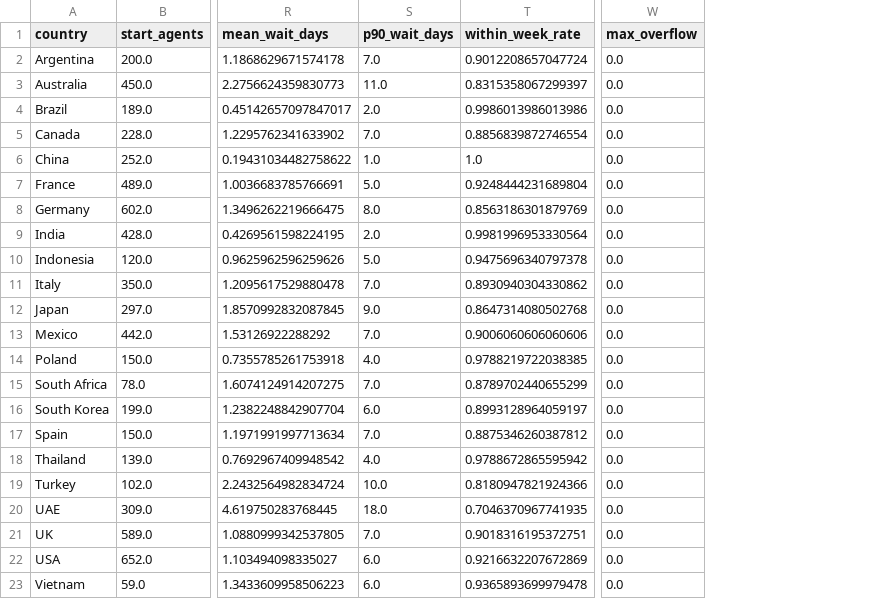
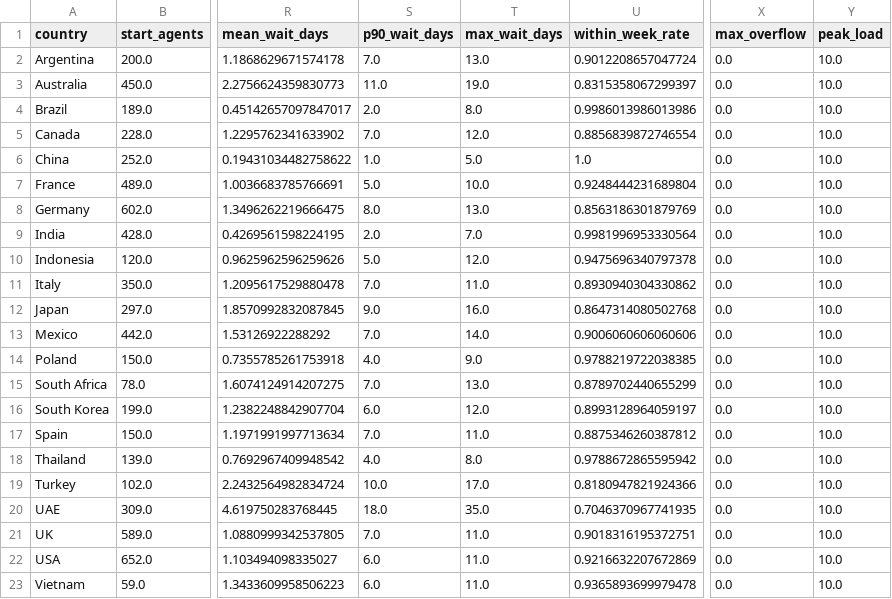
Before and after one commit to lequo-neu/staffpilot, a CSV file: outputs/kpis.csv, drawn as a sheet; only a part is shown, gaps mark what is left out; the diff names each change by its address in the sheet, - before the commit and + after, or states it on an @@ line.

```diff
--- a/outputs/kpis.csv
+++ b/outputs/kpis.csv
+column T (max_wait_days), rows 2-23: 13.0 | 19.0 | 8.0 | 12.0 | 5.0 | 10.0 | 13.0 | 7.0 | 12.0 | 11.0 | 16.0 | 14.0 | 9.0 | 13.0 | 12.0 | 11.0 | 8.0 | 17.0 | 35.0 | 11.0 | 11.0 | 11.0
+column Y (peak_load), rows 2-23: all 10.0
```
Also changed, not shown: eval/results/retrieval.csv, eval/results/summary.csv, 54 other files.
